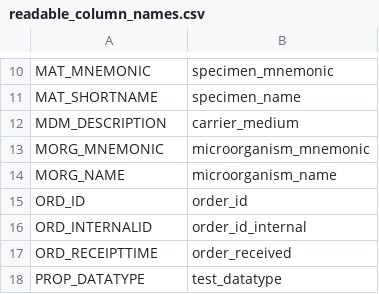
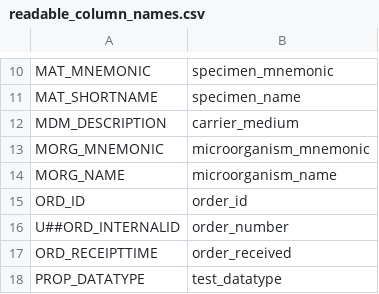
Before and after one commit to umcg-mmbi-epidemiology/mmbi.epi, a CSV file: inst/readable_column_names.csv, drawn as a sheet; only a part is shown, gaps mark what is left out; removed rows and columns are numbered as before the commit, all else as after; the diff names each change by its address in the sheet, - before the commit and + after, or states it on an @@ line.

Commit message:
fix ordernumbers

```diff
--- a/inst/readable_column_names.csv
+++ b/inst/readable_column_names.csv
-row 16: ORD_INTERNALID | order_id_internal
+row 16: U##ORD_INTERNALID | order_number
```
Also changed, not shown: 7 other files.
